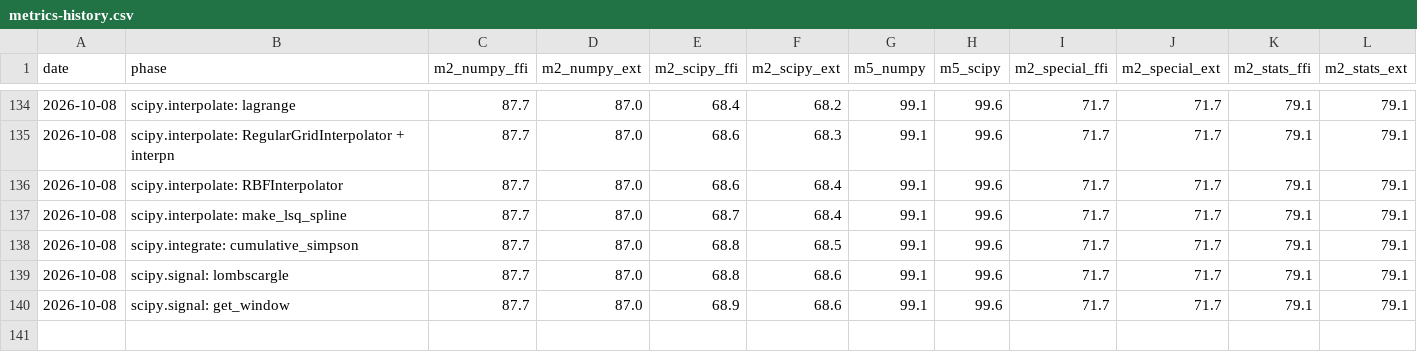
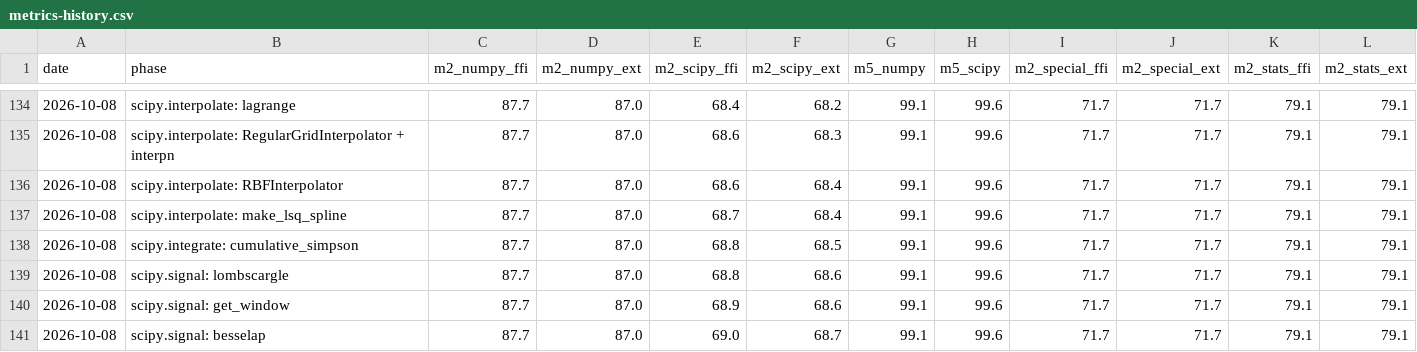
Before and after one commit to DMJ-CV-91913/tessero, a CSV file: .work/metrics-history.csv, drawn as a sheet; only a part is shown, gaps mark what is left out.

```diff
--- a/.work/metrics-history.csv
+++ b/.work/metrics-history.csv
@@ -140 +140,2 @@ date,phase,m2_numpy_ffi,m2_numpy_ext,m2_scipy_ffi,m2_scipy_ext,m5_numpy,m5_scipy
 2026-10-08,scipy.signal: get_window,87.7,87.0,68.9,68.6,99.1,99.6,71.7,71.7,79.1,79.1
+2026-10-08,scipy.signal: besselap,87.7,87.0,69.0,68.7,99.1,99.6,71.7,71.7,79.1,79.1
```
Also changed, not shown: 13 other files.
